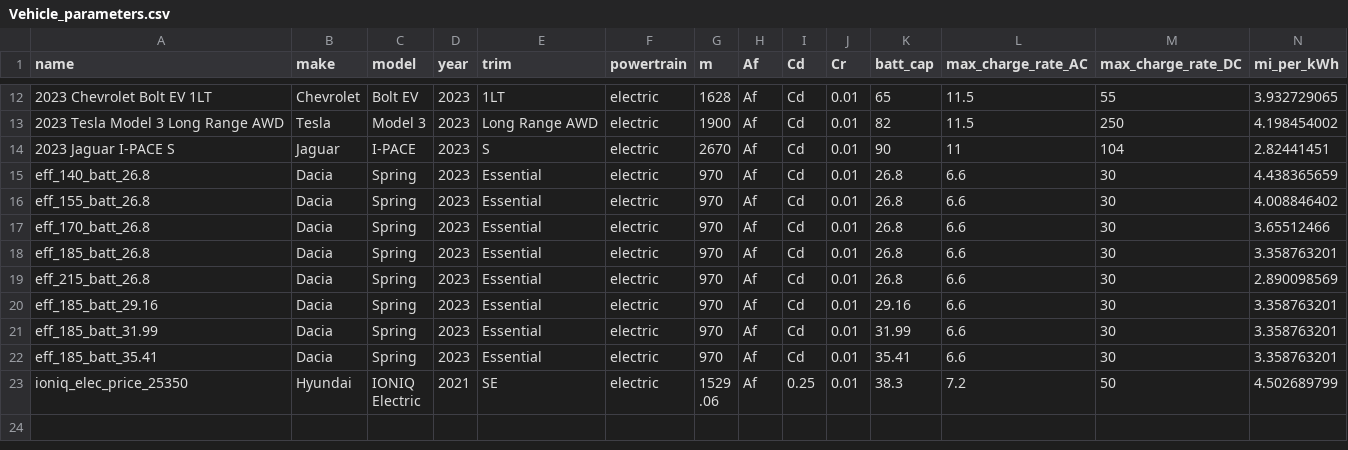
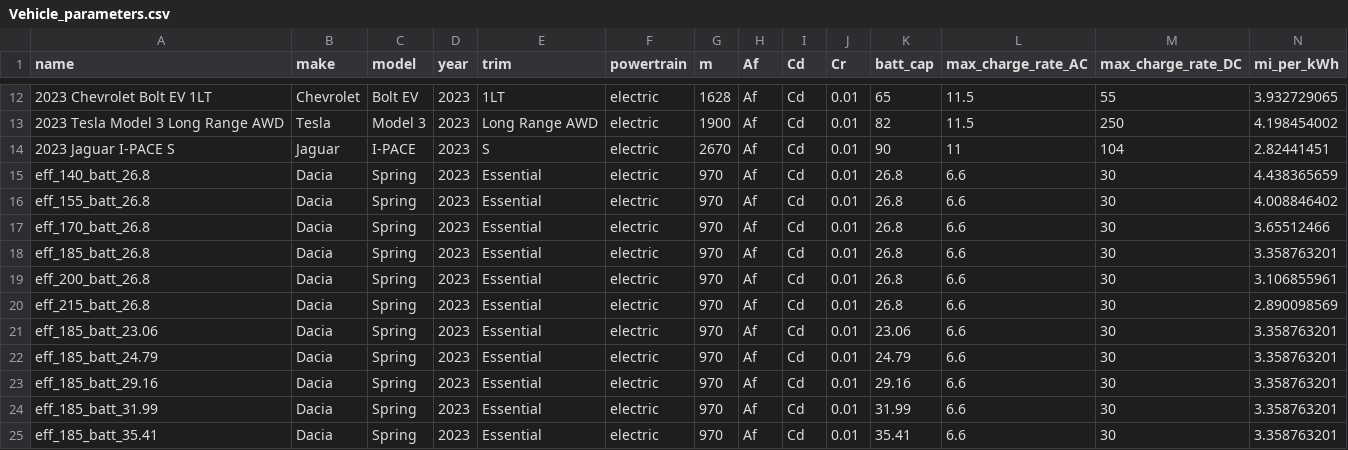
Before and after one commit to Stanford-Sustainable-Systems-Lab/pamodpy, a CSV file: pamodpy/data/Vehicle_parameters.csv, drawn as a sheet; only a part is shown, gaps mark what is left out; the shorter side is filled out with more unchanged rows; rows hold the shown columns only; the diff names each change by its address in the sheet, - before the commit and + after, or states it on an @@ line.

```diff
--- a/pamodpy/data/Vehicle_parameters.csv
+++ b/pamodpy/data/Vehicle_parameters.csv
+row 19: eff_200_batt_26.8 | Dacia | Spring | 2023 | Essential | electric | 970 | Af | Cd | 0.01 | 26.8 | 6.6 | 30 | 3.106855961
+row 21: eff_185_batt_23.06 | Dacia | Spring | 2023 | Essential | electric | 970 | Af | Cd | 0.01 | 23.06 | 6.6 | 30 | 3.358763201
+row 22: eff_185_batt_24.79 | Dacia | Spring | 2023 | Essential | electric | 970 | Af | Cd | 0.01 | 24.79 | 6.6 | 30 | 3.358763201
```
Also changed, not shown: 11 other files.
